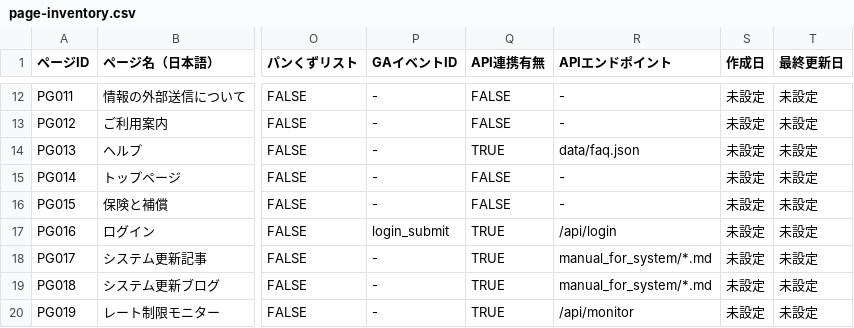
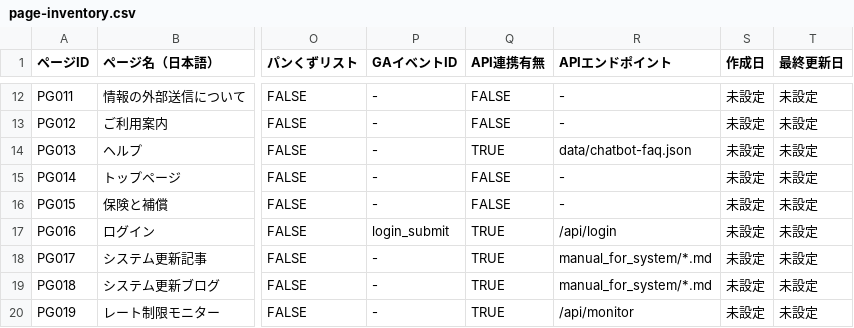
Before and after one commit to maruyamamasaya/yasukari, a CSV file: docs/page-inventory.csv, drawn as a sheet; only a part is shown, gaps mark what is left out; the diff names each change by its address in the sheet, - before the commit and + after, or states it on an @@ line.

Commit message:
Add admin management for chatbot FAQ data

```diff
--- a/docs/page-inventory.csv
+++ b/docs/page-inventory.csv
-R14 (APIエンドポイント): data/faq.json
+R14 (APIエンドポイント): data/chatbot-faq.json
```
Also changed, not shown: 16 other files.
